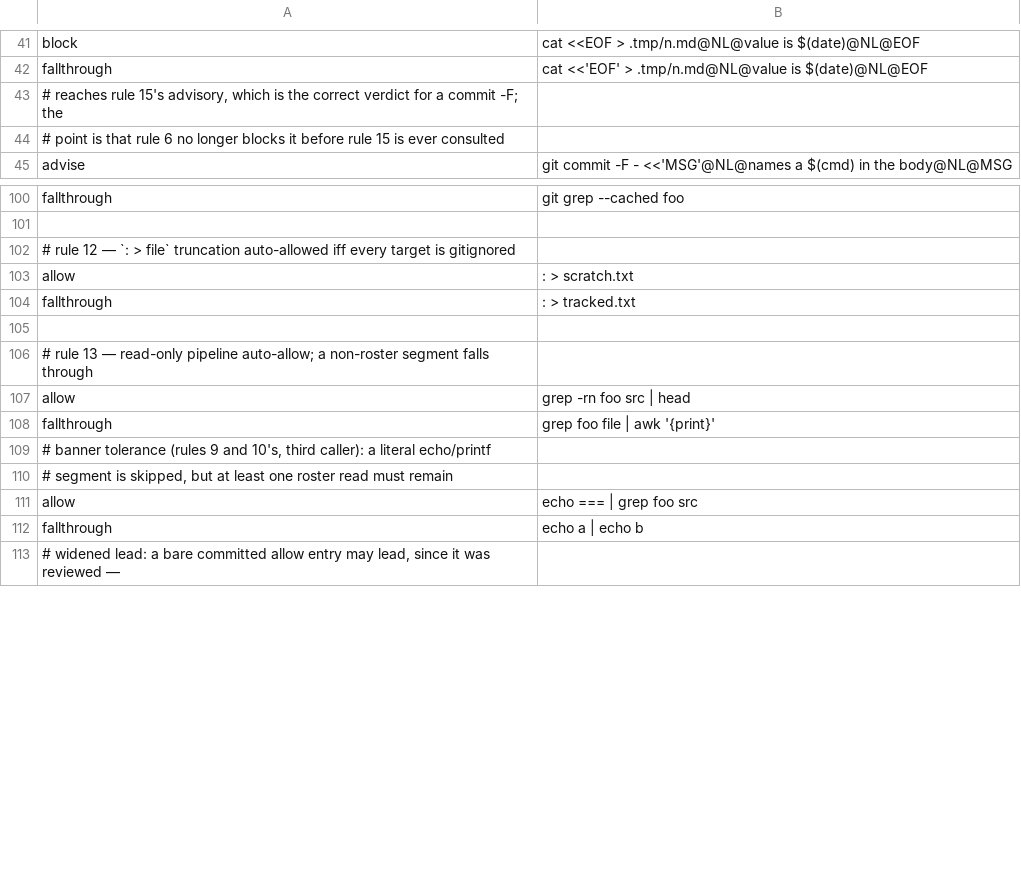
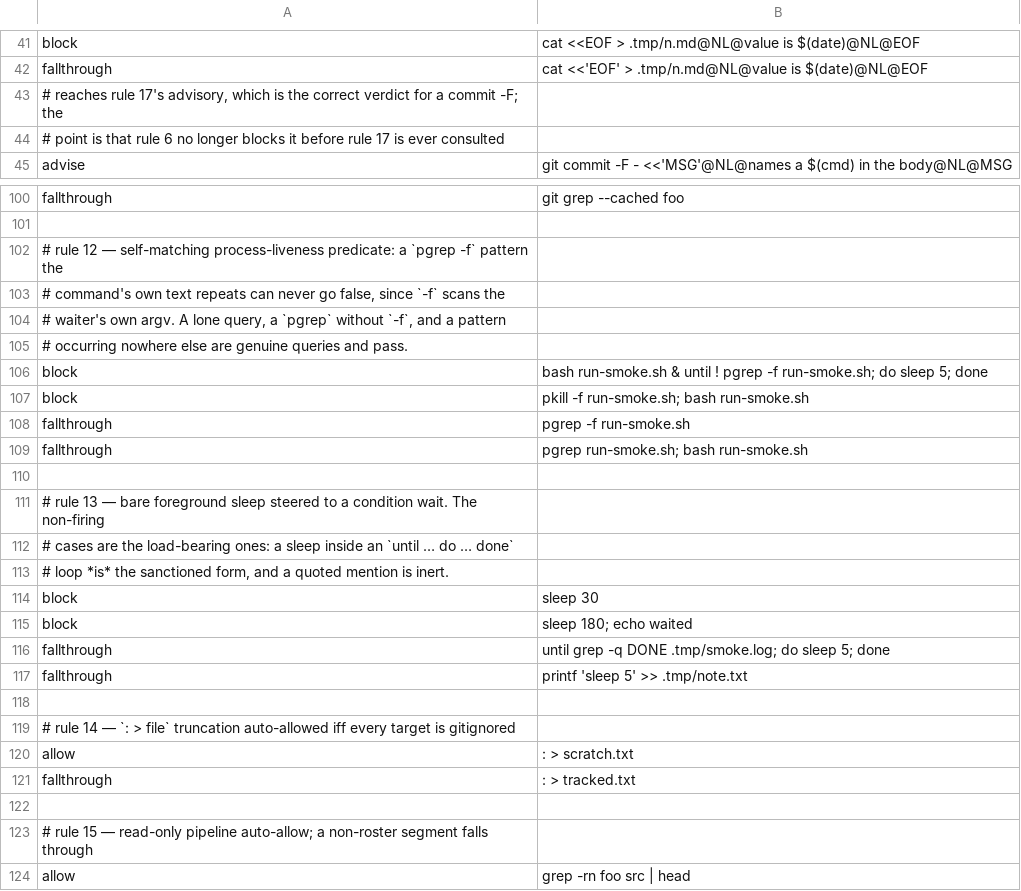
Before and after one commit to checkwright/checkwright, a TSV file: guard-kit/guard-tests/cases.tsv, drawn as a sheet; only a part is shown, gaps mark what is left out; the shorter side is filled out with more unchanged rows; the diff covers the shown part only.

Commit message:
feat(guard): rule the waiting primitive and enforce its two failure shapes
The wait chain as one unit. The in-turn waiting rule named "the harness's
waiting primitive" in the singular and named nothing, so a session picking one
unaided picked the process-liveness form, whose obvious spelling can never go
false — and a session that gave up picking slept in the foreground instead.

Doctrine (delegation-kit). The Background + notification, never poll bullet now
states the property a wait must have — it ends when its condition goes true, not
when a duration expires — and sorts both harness forms under it; says in the
same breath where an awaited artifact lives, the resume journal's own scoping
widened from the journal to any awaited artifact; and splits the two waitable
things, an Agent awaited by its completion notification and never by a path, a
shell child by an artifact the session placed. The delegation model section owns
the grounds and the refused repairs (the bracket trick refused in writing, a
recorded PID sanctioned where liveness genuinely is the condition); Operative
residency records that the propagate obligation fired and what it cost. Both
always-loaded restatements take the imperative half, symmetrically.

Enforcement (guard-kit). Two generic rules, each with its firing and non-firing
case in the decision table. Rule 12 blocks a self-matching pgrep/pkill -f
predicate; rule 13 blocks a bare foreground sleep and expressly does not block a
sleep inside a condition loop — the load-bearing non-firing case, proved by
running rather than reasoned, at the template guard and at the consumer hook.
The generic ruleset's scope sentence widens to harness *or shell-substrate*
behavior to admit rule 12, on the verification-surface ground that only the
generic lane carries a decision-table obligation. Rules 12-17 renumber to 14-19
with every internal cross-reference moved, including the note that cited its own
former number.

Nothing here claims the sleep half was already enforced: whether any mechanism
outside this tree blocks a foreground sleep is open, unprobed as to cause, filed
to the gap inbox, and named as unprobed in the ruleset itself.

Closes harness-wait-primitive-unnamed, waiter-predicate-self-match and
poll-sleep-guard-steer; the amendment is merged and deleted.

```diff
--- a/guard-kit/guard-tests/cases.tsv
+++ b/guard-kit/guard-tests/cases.tsv
@@ -42,4 +42,4 @@ block	cat <<EOF > .tmp/n.md@NL@value is $(date)@NL@EOF
 fallthrough	cat <<'EOF' > .tmp/n.md@NL@value is $(date)@NL@EOF
-# reaches rule 15's advisory, which is the correct verdict for a commit -F; the
-# point is that rule 6 no longer blocks it before rule 15 is ever consulted
+# reaches rule 17's advisory, which is the correct verdict for a commit -F; the
+# point is that rule 6 no longer blocks it before rule 17 is ever consulted
 advise	git commit -F - <<'MSG'@NL@names a $(cmd) in the body@NL@MSG
@@ -101,3 +101,20 @@ fallthrough	git grep --cached foo
 
-# rule 12 — `: > file` truncation auto-allowed iff every target is gitignored
+# rule 12 — self-matching process-liveness predicate: a `pgrep -f` pattern the
+#           command's own text repeats can never go false, since `-f` scans the
+#           waiter's own argv. A lone query, a `pgrep` without `-f`, and a pattern
+#           occurring nowhere else are genuine queries and pass.
+block	bash run-smoke.sh & until ! pgrep -f run-smoke.sh; do sleep 5; done
+block	pkill -f run-smoke.sh; bash run-smoke.sh
+fallthrough	pgrep -f run-smoke.sh
+fallthrough	pgrep run-smoke.sh; bash run-smoke.sh
+
+# rule 13 — bare foreground sleep steered to a condition wait. The non-firing
+#           cases are the load-bearing ones: a sleep inside an `until … do … done`
+#           loop *is* the sanctioned form, and a quoted mention is inert.
+block	sleep 30
+block	sleep 180; echo waited
+fallthrough	until grep -q DONE .tmp/smoke.log; do sleep 5; done
+fallthrough	printf 'sleep 5' >> .tmp/note.txt
+
+# rule 14 — `: > file` truncation auto-allowed iff every target is gitignored
 allow	: > scratch.txt
@@ -105,3 +122,3 @@ fallthrough	: > tracked.txt
 
-# rule 13 — read-only pipeline auto-allow; a non-roster segment falls through
+# rule 15 — read-only pipeline auto-allow; a non-roster segment falls through
 allow	grep -rn foo src | head
```
Also changed, not shown: 5 edited cells elsewhere in this file, 13 other files.
